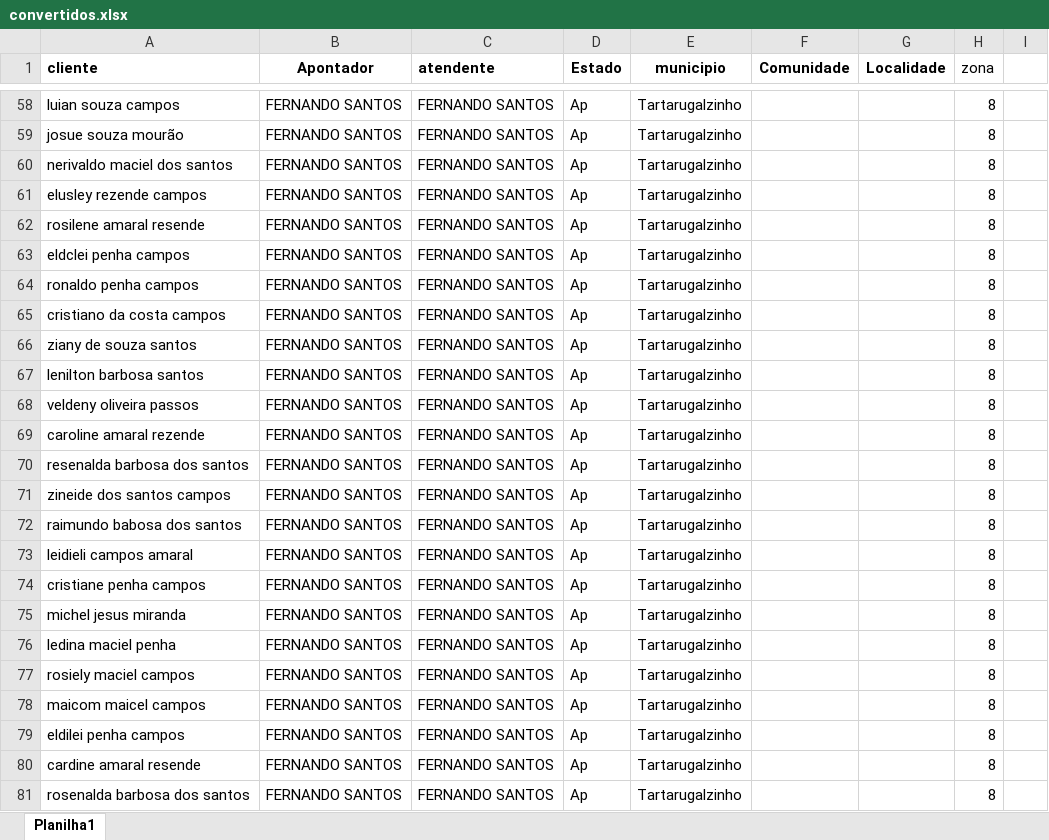
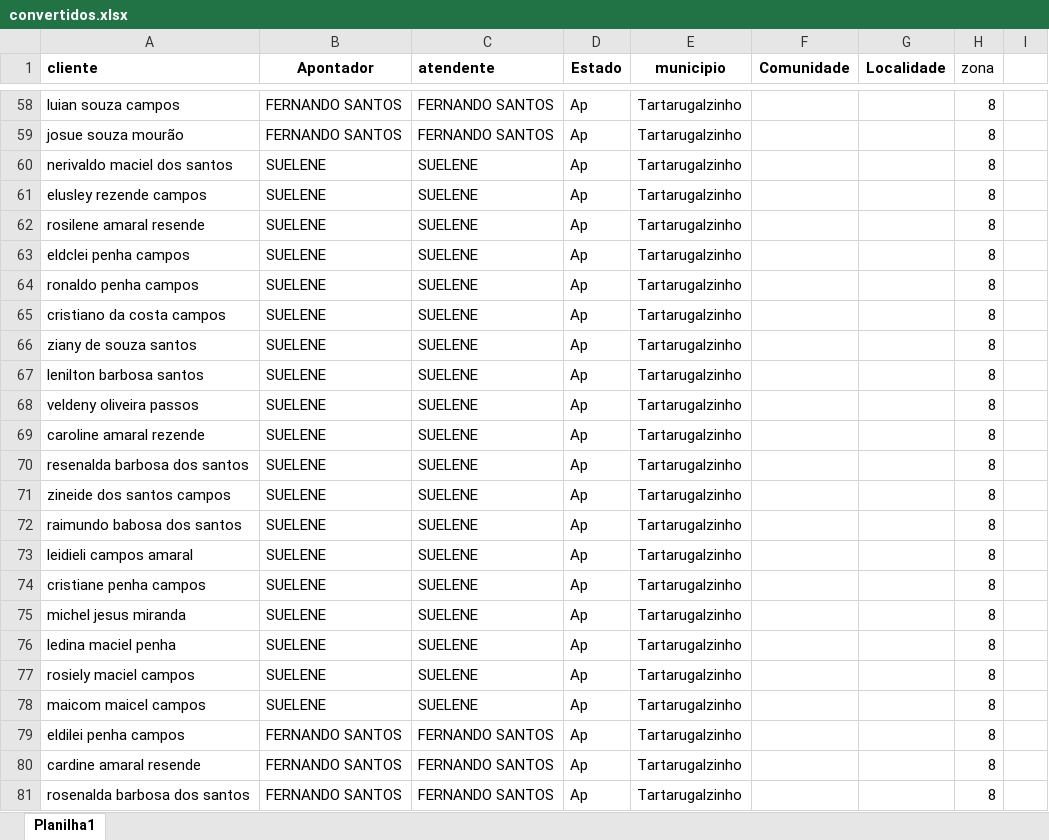
Before and after one commit to ContaEa/mapa-amapa, an Excel workbook: convertidos.xlsx, sheet Planilha1, drawn as a sheet; only a part is shown, gaps mark what is left out; values as stored, in another font and other column widths than the file's, no borders; the diff names each change by its address in the sheet, - before the commit and + after, or states it on an @@ line.

Commit message:
Add files via upload

```diff
--- a/convertidos.xlsx (sheet Planilha1)
+++ b/convertidos.xlsx (sheet Planilha1)
-B60:B78 (Apontador): FERNANDO SANTOS
+B60:B78 (Apontador): SUELENE
-C60:C78 (atendente): FERNANDO SANTOS
+C60:C78 (atendente): SUELENE
```
